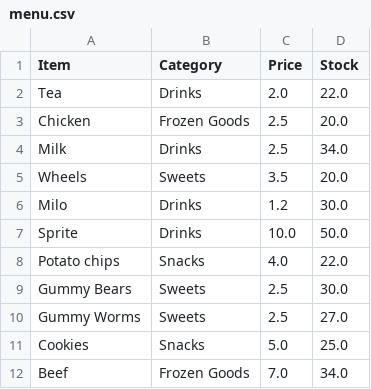
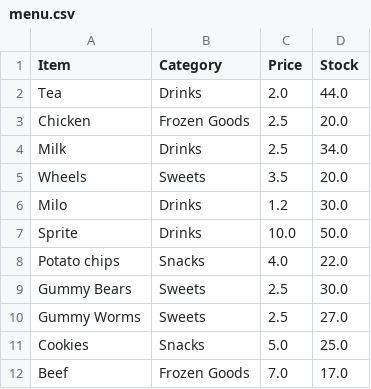
Before and after one commit to Wooniety/Automated-Menu, a CSV file: data/menu.csv, drawn as a sheet.

```diff
--- a/data/menu.csv
+++ b/data/menu.csv
@@ -1,3 +1,3 @@
 Item,Category,Price,Stock
-Tea,Drinks,2.0,22.0
+Tea,Drinks,2.0,44.0
 Chicken,Frozen Goods,2.5,20.0
@@ -11,2 +11,2 @@ Gummy Worms,Sweets,2.5,27.0
 Cookies,Snacks,5.0,25.0
-Beef,Frozen Goods,7.0,34.0
+Beef,Frozen Goods,7.0,17.0
```
Also changed, not shown: data/stock.csv, data/users.csv, 2 other files.
